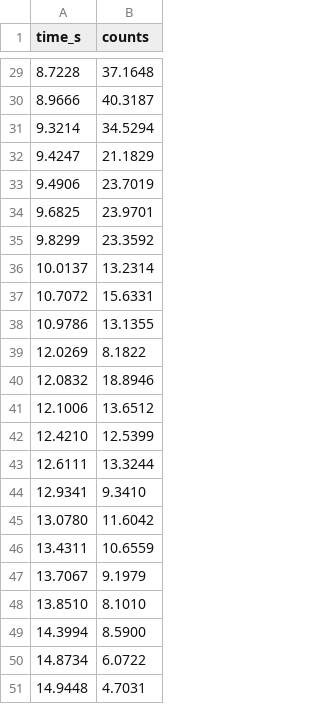
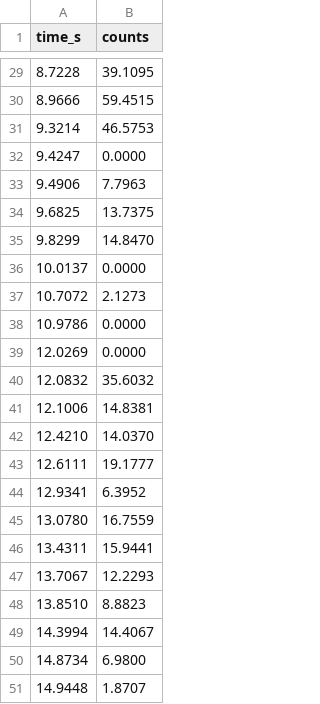
Before and after one commit to DonaldMolaro/GAK, a CSV file: examples/data/exponential_decay.csv, drawn as a sheet; only a part is shown, gaps mark what is left out; the diff covers the shown part only.

```diff
--- a/examples/data/exponential_decay.csv
+++ b/examples/data/exponential_decay.csv
@@ -29,23 +29,23 @@ time_s,counts
-8.7228,37.1648
-8.9666,40.3187
-9.3214,34.5294
-9.4247,21.1829
-9.4906,23.7019
-9.6825,23.9701
-9.8299,23.3592
-10.0137,13.2314
-10.7072,15.6331
-10.9786,13.1355
-12.0269,8.1822
-12.0832,18.8946
-12.1006,13.6512
-12.4210,12.5399
-12.6111,13.3244
-12.9341,9.3410
-13.0780,11.6042
-13.4311,10.6559
-13.7067,9.1979
-13.8510,8.1010
-14.3994,8.5900
-14.8734,6.0722
-14.9448,4.7031
+8.7228,39.1095
+8.9666,59.4515
+9.3214,46.5753
+9.4247,0.0000
+9.4906,7.7963
+9.6825,13.7375
+9.8299,14.8470
+10.0137,0.0000
+10.7072,2.1273
+10.9786,0.0000
+12.0269,0.0000
+12.0832,35.6032
+12.1006,14.8381
+12.4210,14.0370
+12.6111,19.1777
+12.9341,6.3952
+13.0780,16.7559
+13.4311,15.9441
+13.7067,12.2293
+13.8510,8.8823
+14.3994,14.4067
+14.8734,6.9800
+14.9448,1.8707
```
Also changed, not shown: 27 edited cells elsewhere in this file, examples/data/linear_noisy.csv, examples/data/linear_outliers.csv, 16 other files.
